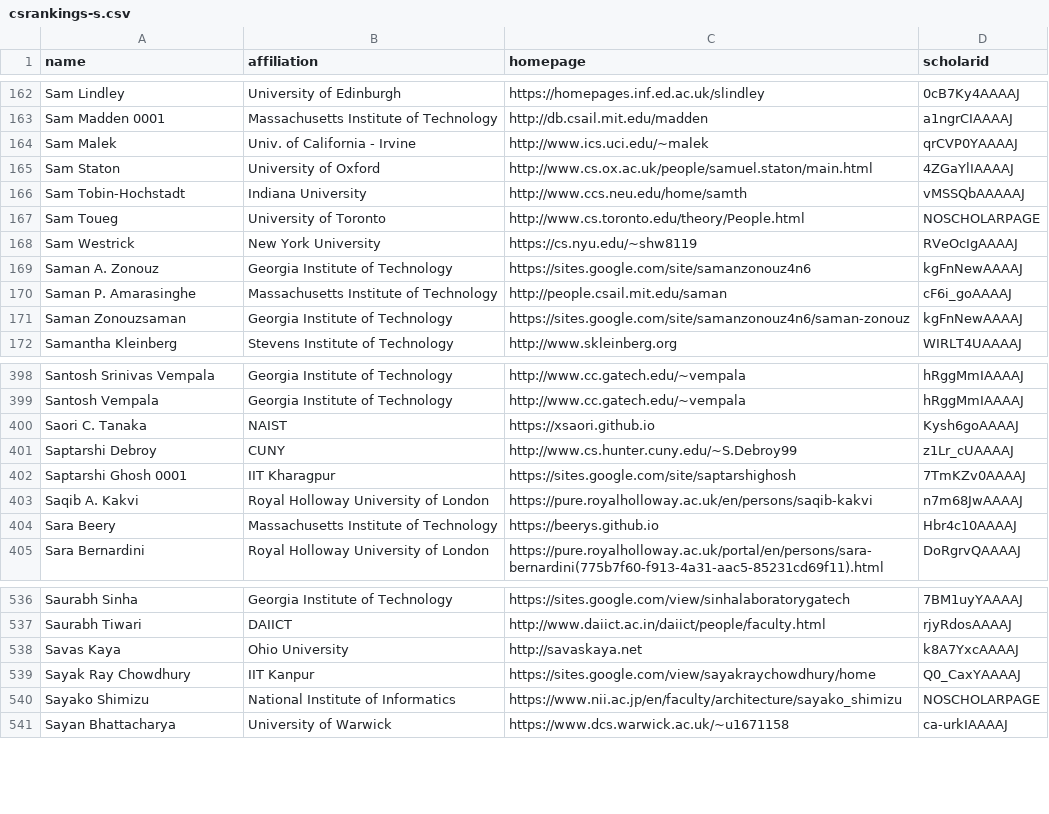
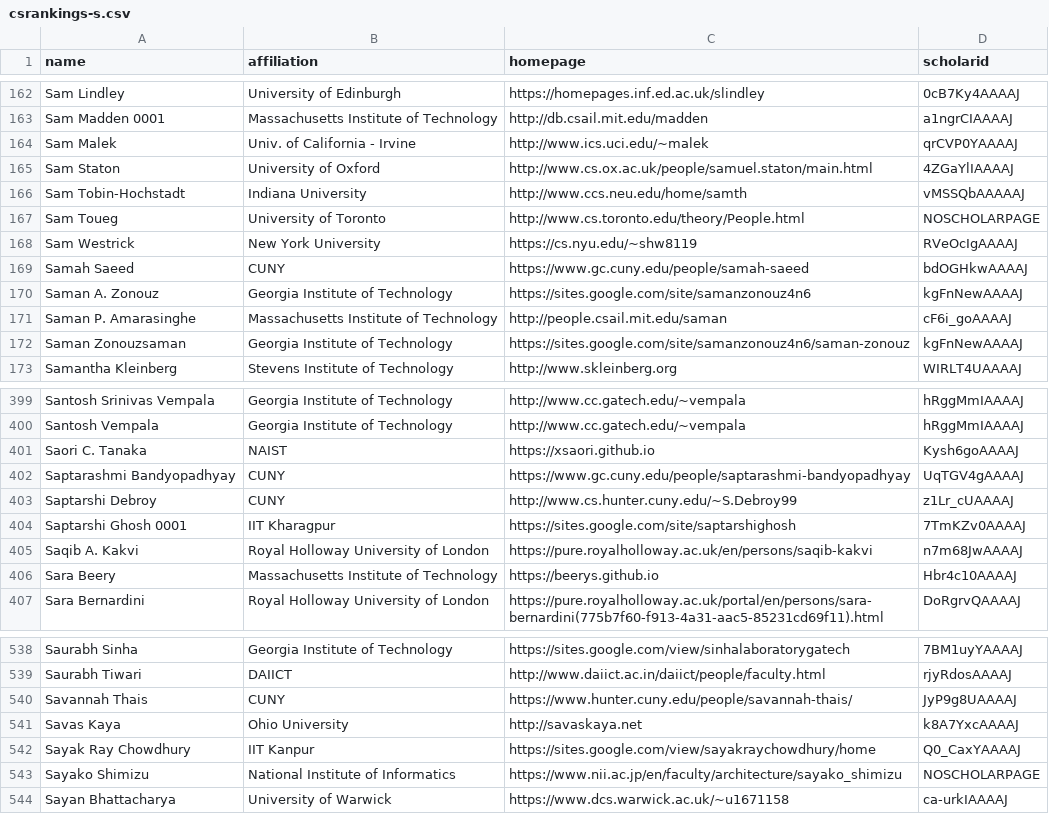
Before and after one commit to LiuFang816/CSrankings, a CSV file: csrankings-s.csv, drawn as a sheet; only a part is shown, gaps mark what is left out; the diff names each change by its address in the sheet, - before the commit and + after, or states it on an @@ line.

Commit message:
Add CUNY Professors of Computer Science

```diff
--- a/csrankings-s.csv
+++ b/csrankings-s.csv
+row 169: Samah Saeed | CUNY | https://www.gc.cuny.edu/people/samah-saeed | bdOGHkwAAAAJ
+row 402: Saptarashmi Bandyopadhyay | CUNY | https://www.gc.cuny.edu/people/saptarashmi-bandyopadhyay | UqTGV4gAAAAJ
+row 540: Savannah Thais | CUNY | https://www.hunter.cuny.edu/people/savannah-thais/ | JyP9g8UAAAAJ
```
Also changed, not shown: csrankings-a.csv, csrankings-j.csv, 3 other files.
